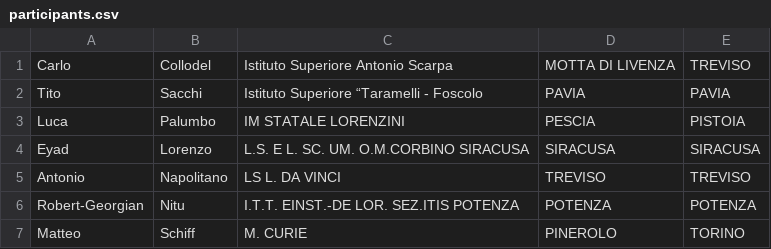
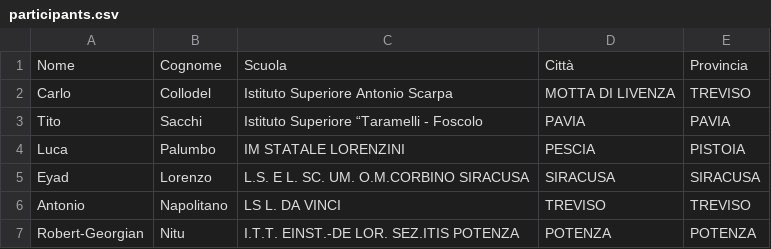
Before and after one commit to Tiziano-Caruana/OliCyber_medagliere, a CSV file: data/participants.csv, drawn as a sheet; only a part is shown; the shorter side is filled out with more unchanged rows.

```diff
--- a/data/participants.csv
+++ b/data/participants.csv
@@ -1 +1,2 @@
+Nome, Cognome, Scuola, Città, Provincia
 Carlo, Collodel, Istituto Superiore Antonio Scarpa, MOTTA DI LIVENZA, TREVISO
```
Also changed, not shown: 4 other files.
